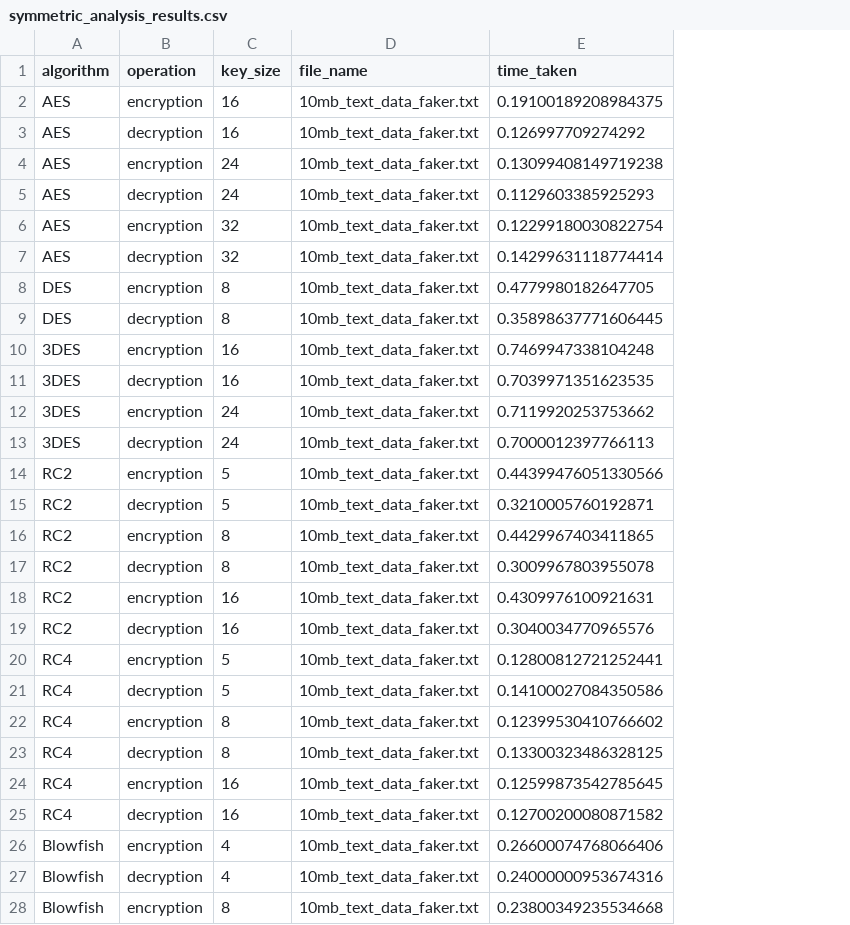
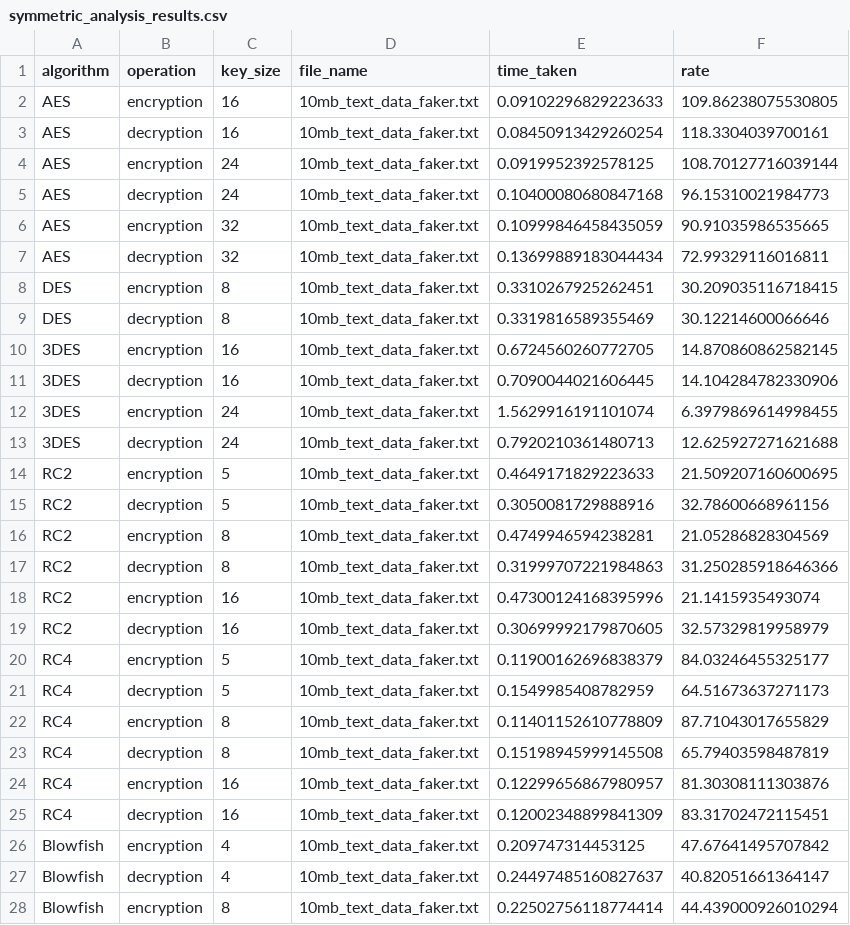
Before and after one commit to LewisMagangi/cryptography_web_app, a CSV file: analysis/data/results/symmetric_analysis_results.csv, drawn as a sheet; only a part is shown; the diff covers the shown part only; the diff names each change by its address in the sheet, - before the commit and + after, or states it on an @@ line.

```diff
--- a/analysis/data/results/symmetric_analysis_results.csv
+++ b/analysis/data/results/symmetric_analysis_results.csv
+column F (rate), rows 2-28: 109.86238075530805 | 118.3304039700161 | 108.70127716039144 | 96.15310021984773 | 90.91035986535665 | 72.99329116016811 | 30.209035116718415 | 30.12214600066646 | 14.870860862582145 | 14.104284782330906 | 6.3979869614998455 | 12.625927271621688 | 21.509207160600695 | 32.78600668961156 | 21.05286828304569 | 31.250285918646366 | 21.1415935493074 | 32.57329819958979 | 84.03246455325177 | 64.51673637271173 | 87.71043017655829 | 65.79403598487819 | 81.30308111303876 | 83.31702472115451 | 47.67641495707842 | 40.82051661364147 | 44.439000926010294
-E2 (time_taken): 0.19100189208984375
+E2 (time_taken): 0.09102296829223633
-E3 (time_taken): 0.126997709274292
+E3 (time_taken): 0.08450913429260254
-E4 (time_taken): 0.13099408149719238
+E4 (time_taken): 0.0919952392578125
-E5 (time_taken): 0.1129603385925293
+E5 (time_taken): 0.10400080680847168
-E6 (time_taken): 0.12299180030822754
+E6 (time_taken): 0.10999846458435059
-E7 (time_taken): 0.14299631118774414
+E7 (time_taken): 0.13699889183044434
-E8 (time_taken): 0.4779980182647705
+E8 (time_taken): 0.3310267925262451
-E9 (time_taken): 0.35898637771606445
+E9 (time_taken): 0.3319816589355469
-E10 (time_taken): 0.7469947338104248
+E10 (time_taken): 0.6724560260772705
-E11 (time_taken): 0.7039971351623535
+E11 (time_taken): 0.7090044021606445
-E12 (time_taken): 0.7119920253753662
+E12 (time_taken): 1.5629916191101074
-E13 (time_taken): 0.7000012397766113
+E13 (time_taken): 0.7920210361480713
-E14 (time_taken): 0.44399476051330566
+E14 (time_taken): 0.4649171829223633
-E15 (time_taken): 0.3210005760192871
+E15 (time_taken): 0.3050081729888916
-E16 (time_taken): 0.4429967403411865
+E16 (time_taken): 0.4749946594238281
-E17 (time_taken): 0.3009967803955078
+E17 (time_taken): 0.31999707221984863
-E18 (time_taken): 0.4309976100921631
+E18 (time_taken): 0.47300124168395996
-E19 (time_taken): 0.3040034770965576
+E19 (time_taken): 0.30699992179870605
-E20 (time_taken): 0.12800812721252441
+E20 (time_taken): 0.11900162696838379
-E21 (time_taken): 0.14100027084350586
+E21 (time_taken): 0.1549985408782959
-E22 (time_taken): 0.12399530410766602
+E22 (time_taken): 0.11401152610778809
-E23 (time_taken): 0.13300323486328125
+E23 (time_taken): 0.15198945999145508
-E24 (time_taken): 0.12599873542785645
+E24 (time_taken): 0.12299656867980957
-E25 (time_taken): 0.12700200080871582
+E25 (time_taken): 0.12002348899841309
-E26 (time_taken): 0.26600074768066406
+E26 (time_taken): 0.209747314453125
-E27 (time_taken): 0.24000000953674316
+E27 (time_taken): 0.24497485160827637
-E28 (time_taken): 0.23800349235534668
+E28 (time_taken): 0.22502756118774414
```
Also changed, not shown: 143 edited cells elsewhere in this file, analysis/data/results/asymmetric_analysis_results.csv, 2 other files.
